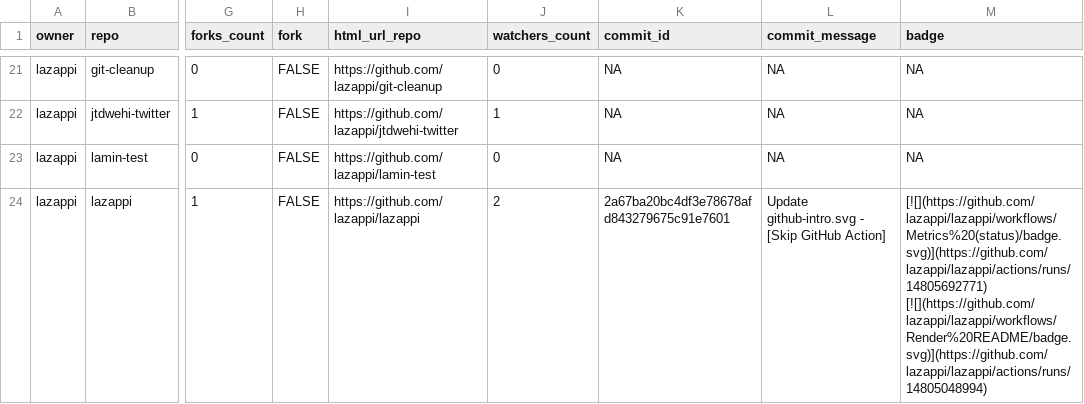
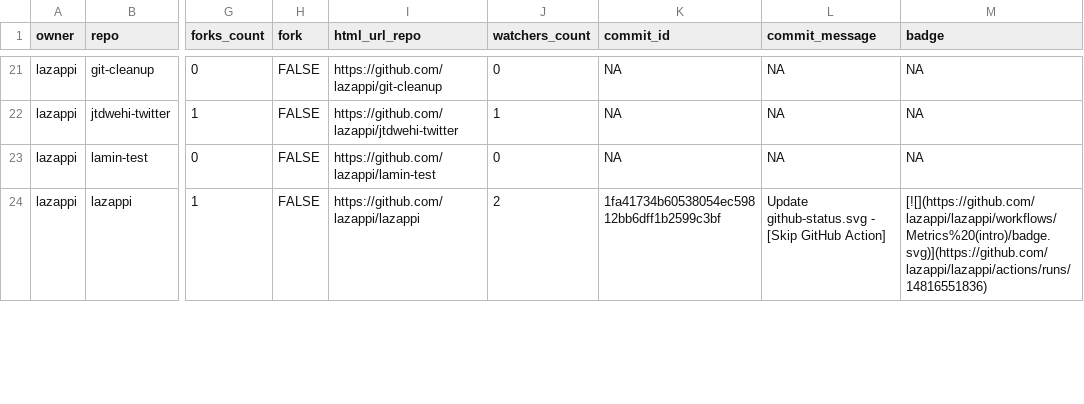
Before and after one commit to lazappi/gh-dashboard, a CSV file: repos.csv, drawn as a sheet; only a part is shown, gaps mark what is left out; the diff covers the shown part only; the diff names each change by its address in the sheet, - before the commit and + after, or states it on an @@ line.

```diff
--- a/repos.csv
+++ b/repos.csv
-K24 (commit_id): 2a67ba20bc4df3e78678afd843279675c91e7601
+K24 (commit_id): 1fa41734b60538054ec59812bb6dff1b2599c3bf
-L24 (commit_message): Update github-intro.svg - [Skip…
+L24 (commit_message): Update github-status.svg - [Skip…
-M24 (badge): [![](https://github.com/lazappi/lazappi/workflows/Metrics%20(status)/badge.svg)](https://github.com/lazappi/lazappi/actions/runs/14805692771) [![](https://github.com/lazappi/lazappi/workflows/Render%20README/badge.svg)](https://github.com/lazappi/lazappi/actions/runs/14805048994)
+M24 (badge): [![](https://github.com/lazappi/lazappi/workflows/Metrics%20(intro)/badge.svg)](https://github.com/lazappi/lazappi/actions/runs/14816551836)
```
Also changed, not shown: 6 edited cells elsewhere in this file, 1 other file.
